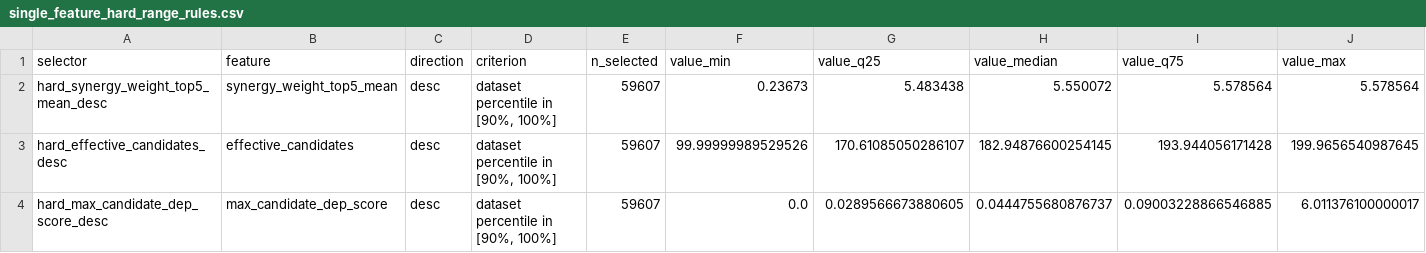
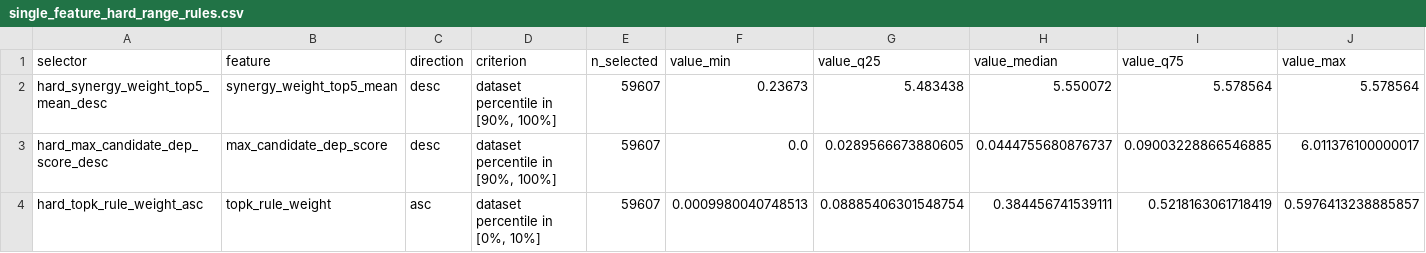
Before and after one commit to cs-anonymous/RuleDep, a CSV file: reports/official_query_subset/ml_selector_diverse/recommended_subset_criterion/single_feature_hard_range_rules.csv, drawn as a sheet; only a part is shown; removed rows and columns are numbered as before the commit, all else as after; rows hold the shown columns only; the diff names each change by its address in the sheet, - before the commit and + after, or states it on an @@ line.

```diff
--- a/reports/official_query_subset/ml_selector_diverse/recommended_subset_criterion/single_feature_hard_range_rules.csv
+++ b/reports/official_query_subset/ml_selector_diverse/recommended_subset_criterion/single_feature_hard_range_rules.csv
-row 3: hard_effective_candidates_desc | effective_candidates | desc | dataset percentile in [90%, 100%] | 59607 | 99.99999989529526 | 170.61085050286107 | 182.94876600254145 | 193.944056171428 | 199.9656540987645
+row 4: hard_topk_rule_weight_asc | topk_rule_weight | asc | dataset percentile in [0%, 10%] | 59607 | 0.0009980040748513 | 0.08885406301548754 | 0.384456741539111 | 0.5218163061718419 | 0.5976413238885857
```
Also changed, not shown: reports/official_query_subset/ml_selector_diverse/recommended_subset_criterion/single_feature_hard_range_rule_curves.csv, reports/official_query_subset/ml_selector_diverse/recommended_subset_criterion/single_feature_top3_gain_curves.csv, 5 other files.
